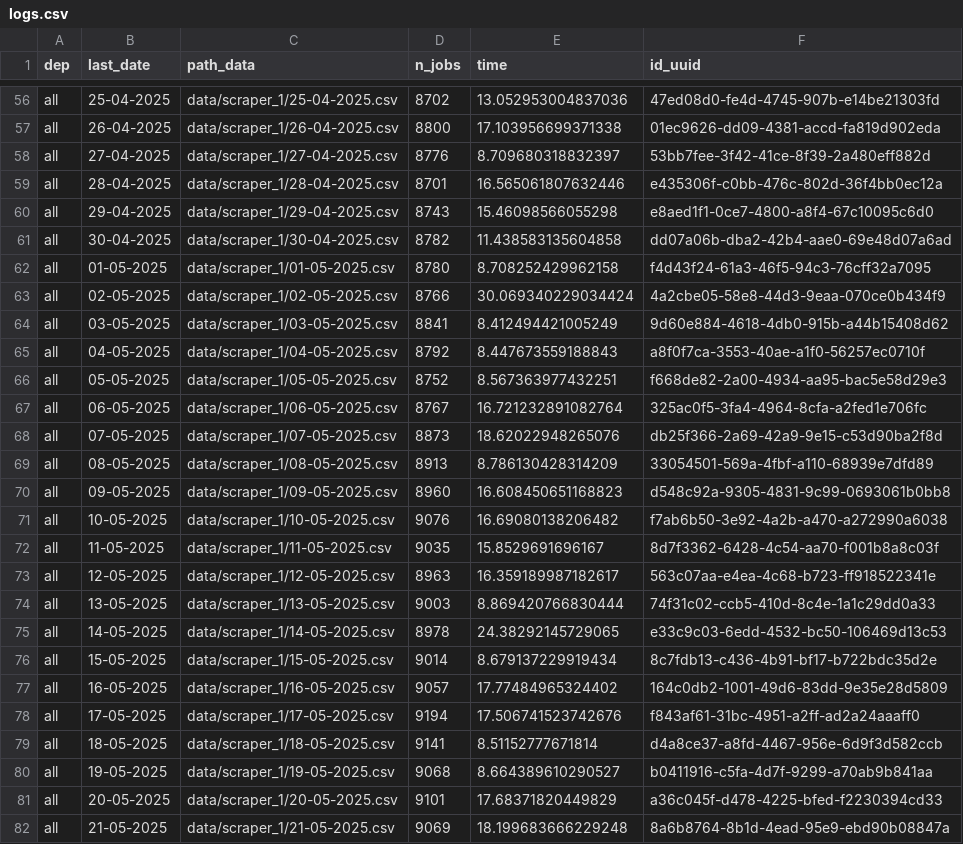
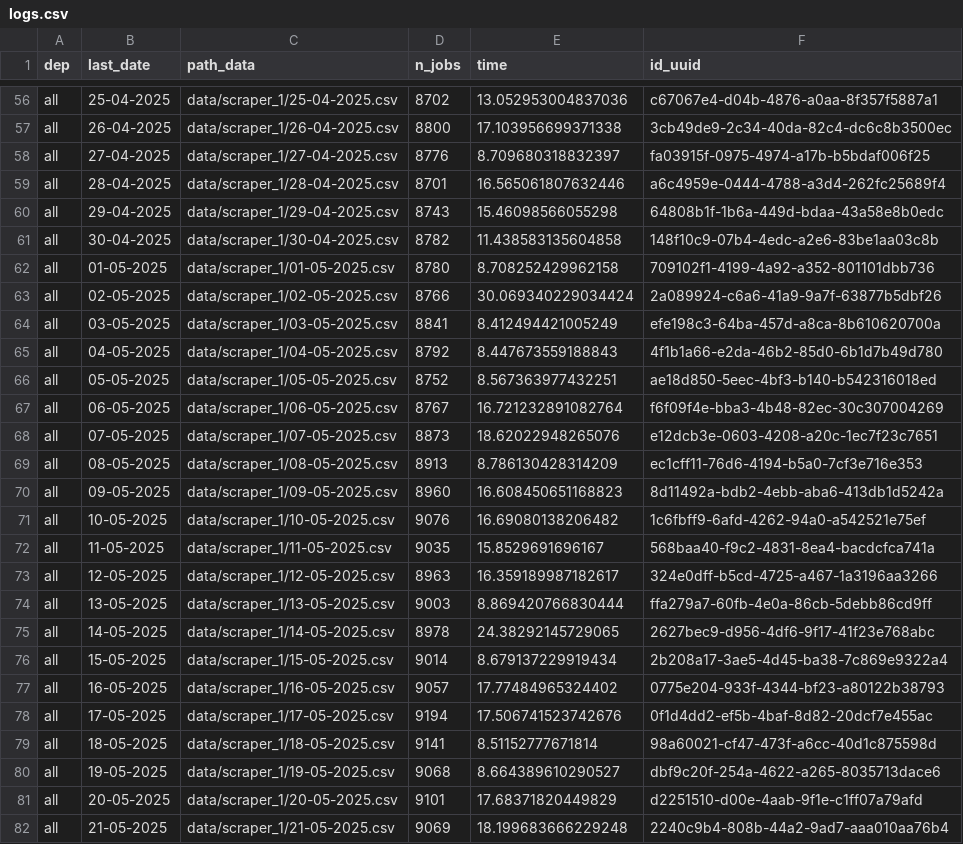
Before and after one commit to CJ2901/extract_empleos, a CSV file: scrapers/scraper_1/logs/logs.csv, drawn as a sheet; only a part is shown, gaps mark what is left out; the diff covers the shown part only; the diff names each change by its address in the sheet, - before the commit and + after, or states it on an @@ line.

```diff
--- a/scrapers/scraper_1/logs/logs.csv
+++ b/scrapers/scraper_1/logs/logs.csv
-F56 (id_uuid): 47ed08d0-fe4d-4745-907b-e14be21303fd
+F56 (id_uuid): c67067e4-d04b-4876-a0aa-8f357f5887a1
-F57 (id_uuid): 01ec9626-dd09-4381-accd-fa819d902eda
+F57 (id_uuid): 3cb49de9-2c34-40da-82c4-dc6c8b3500ec
-F58 (id_uuid): 53bb7fee-3f42-41ce-8f39-2a480eff882d
+F58 (id_uuid): fa03915f-0975-4974-a17b-b5bdaf006f25
-F59 (id_uuid): e435306f-c0bb-476c-802d-36f4bb0ec12a
+F59 (id_uuid): a6c4959e-0444-4788-a3d4-262fc25689f4
-F60 (id_uuid): e8aed1f1-0ce7-4800-a8f4-67c10095c6d0
+F60 (id_uuid): 64808b1f-1b6a-449d-bdaa-43a58e8b0edc
-F61 (id_uuid): dd07a06b-dba2-42b4-aae0-69e48d07a6ad
+F61 (id_uuid): 148f10c9-07b4-4edc-a2e6-83be1aa03c8b
-F62 (id_uuid): f4d43f24-61a3-46f5-94c3-76cff32a7095
+F62 (id_uuid): 709102f1-4199-4a92-a352-801101dbb736
-F63 (id_uuid): 4a2cbe05-58e8-44d3-9eaa-070ce0b434f9
+F63 (id_uuid): 2a089924-c6a6-41a9-9a7f-63877b5dbf26
-F64 (id_uuid): 9d60e884-4618-4db0-915b-a44b15408d62
+F64 (id_uuid): efe198c3-64ba-457d-a8ca-8b610620700a
-F65 (id_uuid): a8f0f7ca-3553-40ae-a1f0-56257ec0710f
+F65 (id_uuid): 4f1b1a66-e2da-46b2-85d0-6b1d7b49d780
-F66 (id_uuid): f668de82-2a00-4934-aa95-bac5e58d29e3
+F66 (id_uuid): ae18d850-5eec-4bf3-b140-b542316018ed
-F67 (id_uuid): 325ac0f5-3fa4-4964-8cfa-a2fed1e706fc
+F67 (id_uuid): f6f09f4e-bba3-4b48-82ec-30c307004269
-F68 (id_uuid): db25f366-2a69-42a9-9e15-c53d90ba2f8d
+F68 (id_uuid): e12dcb3e-0603-4208-a20c-1ec7f23c7651
-F69 (id_uuid): 33054501-569a-4fbf-a110-68939e7dfd89
+F69 (id_uuid): ec1cff11-76d6-4194-b5a0-7cf3e716e353
-F70 (id_uuid): d548c92a-9305-4831-9c99-0693061b0bb8
+F70 (id_uuid): 8d11492a-bdb2-4ebb-aba6-413db1d5242a
-F71 (id_uuid): f7ab6b50-3e92-4a2b-a470-a272990a6038
+F71 (id_uuid): 1c6fbff9-6afd-4262-94a0-a542521e75ef
-F72 (id_uuid): 8d7f3362-6428-4c54-aa70-f001b8a8c03f
+F72 (id_uuid): 568baa40-f9c2-4831-8ea4-bacdcfca741a
-F73 (id_uuid): 563c07aa-e4ea-4c68-b723-ff918522341e
+F73 (id_uuid): 324e0dff-b5cd-4725-a467-1a3196aa3266
-F74 (id_uuid): 74f31c02-ccb5-410d-8c4e-1a1c29dd0a33
+F74 (id_uuid): ffa279a7-60fb-4e0a-86cb-5debb86cd9ff
-F75 (id_uuid): e33c9c03-6edd-4532-bc50-106469d13c53
+F75 (id_uuid): 2627bec9-d956-4df6-9f17-41f23e768abc
-F76 (id_uuid): 8c7fdb13-c436-4b91-bf17-b722bdc35d2e
+F76 (id_uuid): 2b208a17-3ae5-4d45-ba38-7c869e9322a4
-F77 (id_uuid): 164c0db2-1001-49d6-83dd-9e35e28d5809
+F77 (id_uuid): 0775e204-933f-4344-bf23-a80122b38793
-F78 (id_uuid): f843af61-31bc-4951-a2ff-ad2a24aaaff0
+F78 (id_uuid): 0f1d4dd2-ef5b-4baf-8d82-20dcf7e455ac
-F79 (id_uuid): d4a8ce37-a8fd-4467-956e-6d9f3d582ccb
+F79 (id_uuid): 98a60021-cf47-473f-a6cc-40d1c875598d
-F80 (id_uuid): b0411916-c5fa-4d7f-9299-a70ab9b841aa
+F80 (id_uuid): dbf9c20f-254a-4622-a265-8035713dace6
-F81 (id_uuid): a36c045f-d478-4225-bfed-f2230394cd33
+F81 (id_uuid): d2251510-d00e-4aab-9f1e-c1ff07a79afd
-F82 (id_uuid): 8a6b8764-8b1d-4ead-95e9-ebd90b08847a
+F82 (id_uuid): 2240c9b4-808b-44a2-9ad7-aaa010aa76b4
```
Also changed, not shown: 1 added row and 105 edited cells elsewhere in this file, 1 other file.
